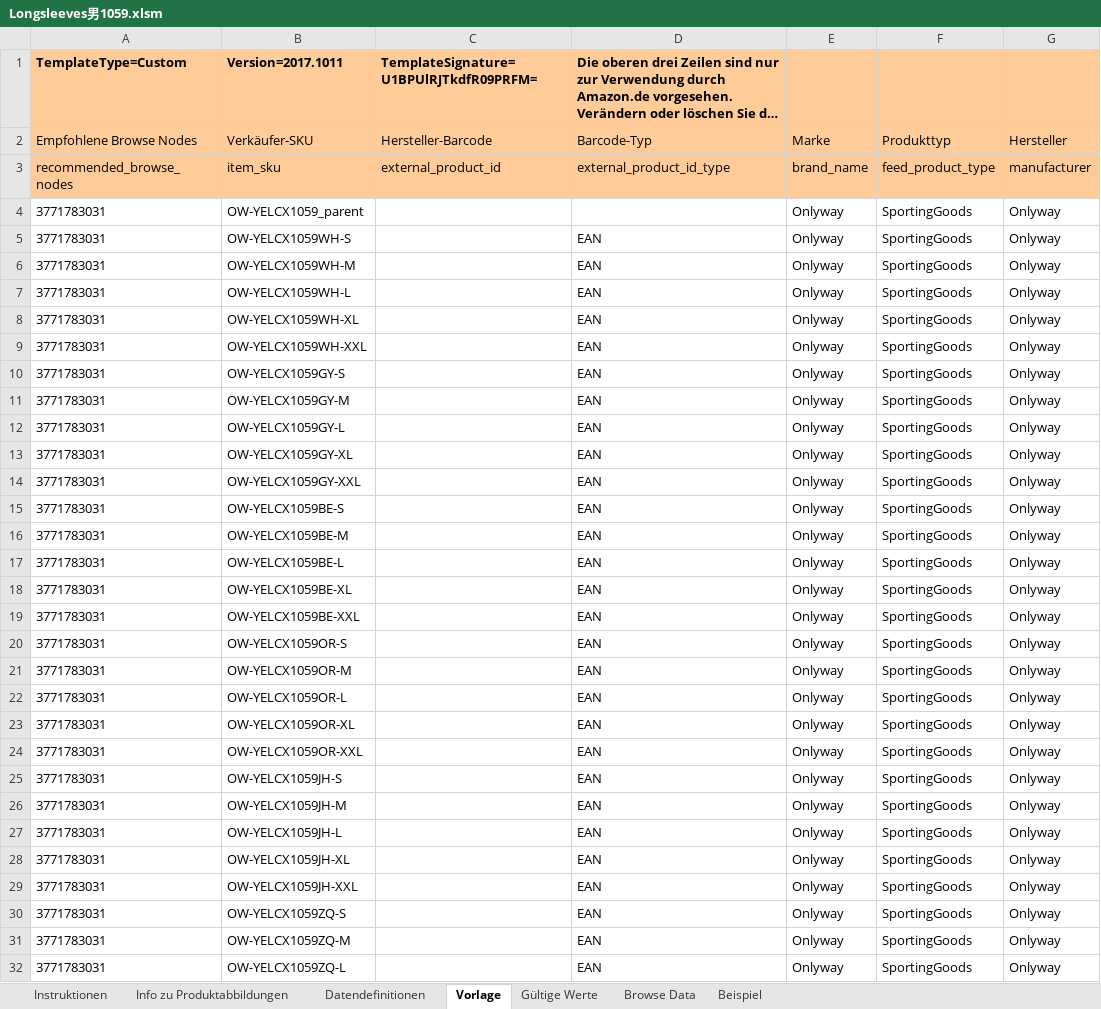
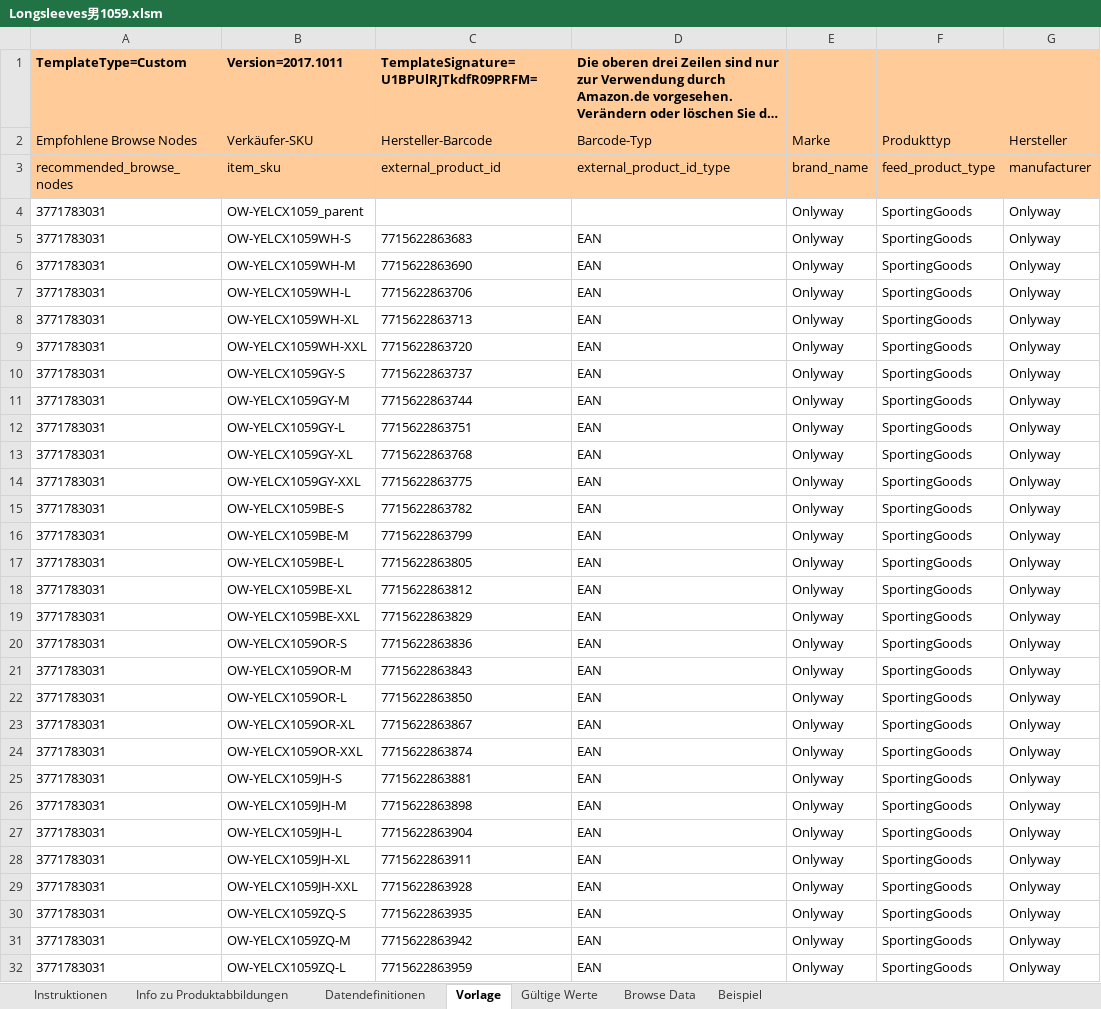
Before and after one commit to lisixinyanni/work-on-amazon, an Excel workbook: 已上传的模板/Longsleeves男1059.xlsm, sheet Vorlage, drawn as a sheet; only a part is shown; long unchanged cells end in …; values as stored, in another font and other column widths than the file's, no borders; charts and pictures and conditional formats not drawn; the diff covers the shown part only; the diff names each change by its address in the sheet, - before the commit and + after, or states it on an @@ line.

```diff
--- a/已上传的模板/Longsleeves男1059.xlsm (sheet Vorlage)
+++ b/已上传的模板/Longsleeves男1059.xlsm (sheet Vorlage)
-C5: (empty)
+C5: 7715622863683
-C6: (empty)
+C6: 7715622863690
-C7: (empty)
+C7: 7715622863706
-C8: (empty)
+C8: 7715622863713
-C9: (empty)
+C9: 7715622863720
-C10: (empty)
+C10: 7715622863737
-C11: (empty)
+C11: 7715622863744
-C12: (empty)
+C12: 7715622863751
-C13: (empty)
+C13: 7715622863768
-C14: (empty)
+C14: 7715622863775
-C15: (empty)
+C15: 7715622863782
-C16: (empty)
+C16: 7715622863799
-C17: (empty)
+C17: 7715622863805
-C18: (empty)
+C18: 7715622863812
-C19: (empty)
+C19: 7715622863829
-C20: (empty)
+C20: 7715622863836
-C21: (empty)
+C21: 7715622863843
-C22: (empty)
+C22: 7715622863850
-C23: (empty)
+C23: 7715622863867
-C24: (empty)
+C24: 7715622863874
-C25: (empty)
+C25: 7715622863881
-C26: (empty)
+C26: 7715622863898
-C27: (empty)
+C27: 7715622863904
-C28: (empty)
+C28: 7715622863911
-C29: (empty)
+C29: 7715622863928
-C30: (empty)
+C30: 7715622863935
-C31: (empty)
+C31: 7715622863942
-C32: (empty)
+C32: 7715622863959
```
Also changed, not shown: 22 edited cells elsewhere in this sheet, charts or pictures, 2 other files.
